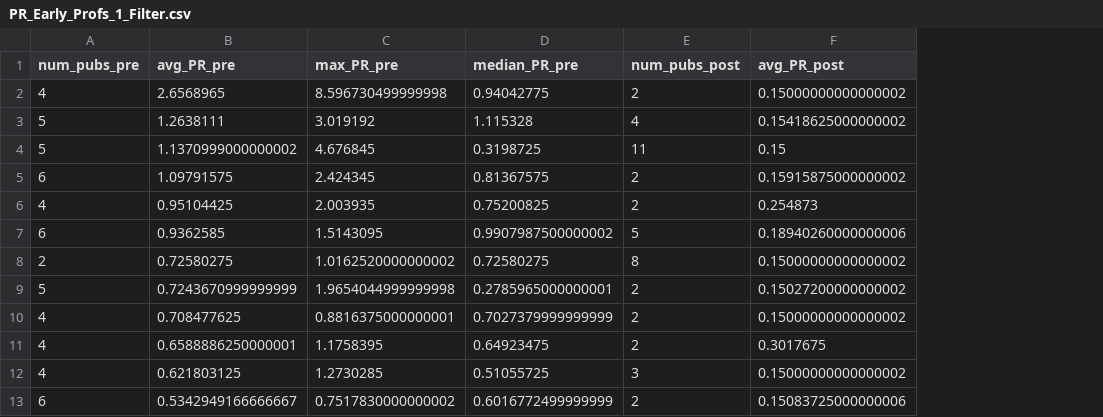
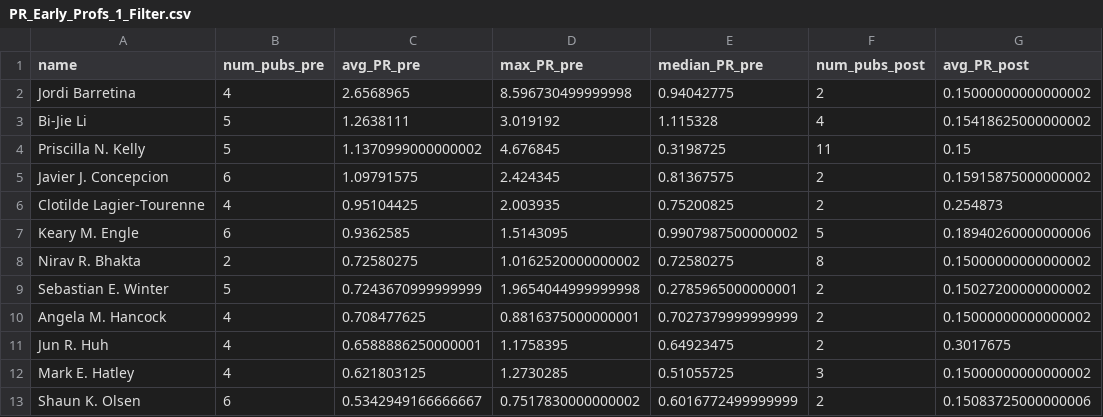
Before and after one commit to timholds/Graph-Embeddings, a CSV file: notebooks/Collaboration/Data/PR_Early_Profs_1_Filter.csv, drawn as a sheet; only a part is shown; the diff names each change by its address in the sheet, - before the commit and + after, or states it on an @@ line.

Commit message:
Add name index

```diff
--- a/notebooks/Collaboration/Data/PR_Early_Profs_1_Filter.csv
+++ b/notebooks/Collaboration/Data/PR_Early_Profs_1_Filter.csv
+column A (name), rows 2-13: Jordi Barretina | Bi‐Jie Li | Priscilla N. Kelly | Javier J. Concepcion | Clotilde Lagier-Tourenne | Keary M. Engle | Nirav R. Bhakta | Sebastian E. Winter | Angela M. Hancock | Jun R. Huh | Mark E. Hatley | Shaun K. Olsen
```
